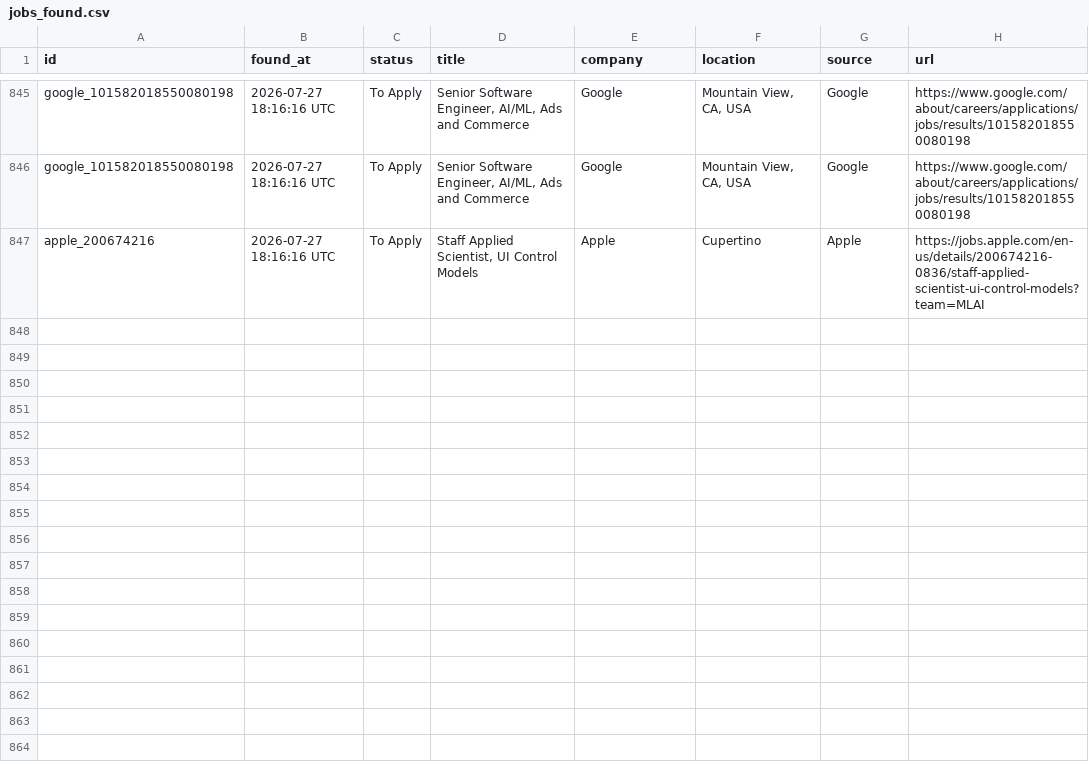
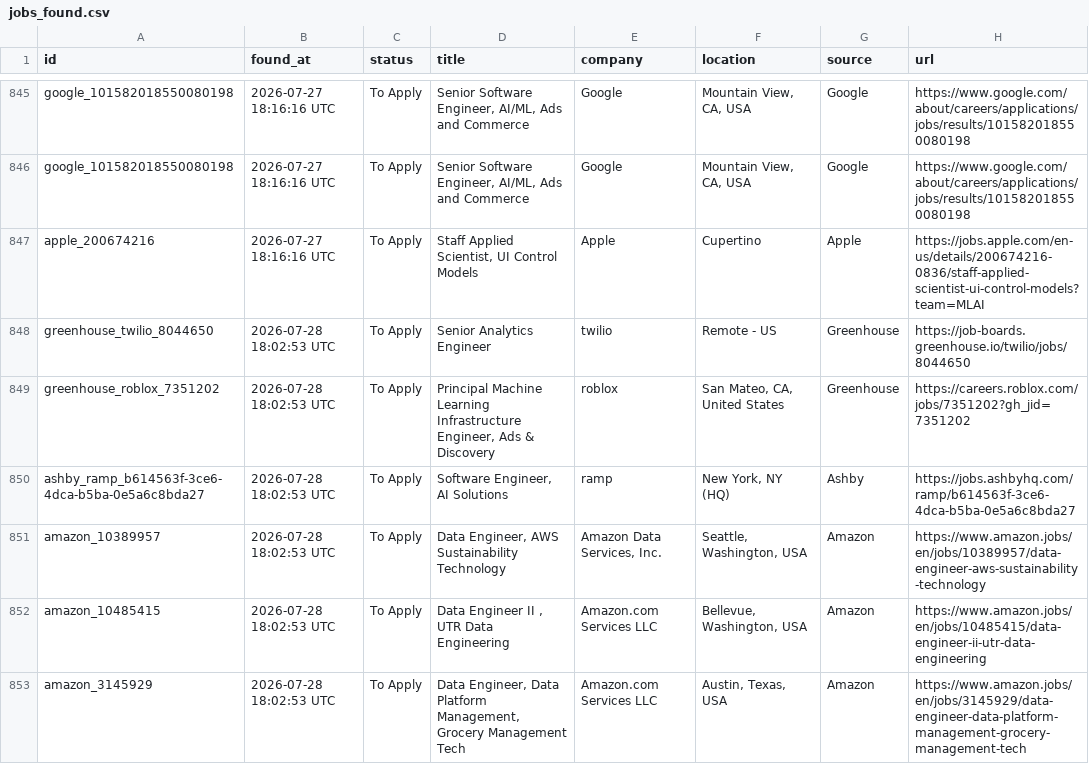
Before and after one commit to shoaibshaikwrk/Jobs_we_care_for_you, a CSV file: data/jobs_found.csv, drawn as a sheet; only a part is shown, gaps mark what is left out; the diff covers the shown part only.

```diff
--- a/data/jobs_found.csv
+++ b/data/jobs_found.csv
@@ -847 +847,7 @@ google_101582018550080198,2026-07-27 18:16:16 UTC,To Apply,"Senior Software Engi
 apple_200674216,2026-07-27 18:16:16 UTC,To Apply,"Staff Applied Scientist, UI Control Models",Apple,Cupertino,Apple,https://jobs.apple.com/en-us/details/200674216-0836/staff-applied-scientist-ui-control-models?team=MLAI
+greenhouse_twilio_8044650,2026-07-28 18:02:53 UTC,To Apply,Senior Analytics Engineer,twilio,Remote - US,Greenhouse,https://job-boards.greenhouse.io/twilio/jobs/8044650
+greenhouse_roblox_7351202,2026-07-28 18:02:53 UTC,To Apply,"Principal Machine Learning Infrastructure Engineer, Ads & Discovery",roblox,"San Mateo, CA, United States",Greenhouse,https://careers.roblox.com/jobs/7351202?gh_jid=7351202
+ashby_ramp_b614563f-3ce6-4dca-b5ba-0e5a6c8bda27,2026-07-28 18:02:53 UTC,To Apply,"Software Engineer, AI Solutions",ramp,"New York, NY (HQ)",Ashby,https://jobs.ashbyhq.com/ramp/b614563f-3ce6-4dca-b5ba-0e5a6c8bda27
+amazon_10389957,2026-07-28 18:02:53 UTC,To Apply,"Data Engineer, AWS Sustainability Technology","Amazon Data Services, Inc.","Seattle, Washington, USA",Amazon,https://www.amazon.jobs/en/jobs/10389957/data-engineer-aws-sustainability-technology
+amazon_10485415,2026-07-28 18:02:53 UTC,To Apply,"Data Engineer II , UTR Data Engineering",Amazon.com Services LLC,"Bellevue, Washington, USA",Amazon,https://www.amazon.jobs/en/jobs/10485415/data-engineer-ii-utr-data-engineering
+amazon_3145929,2026-07-28 18:02:53 UTC,To Apply,"Data Engineer, Data Platform Management, Grocery Management Tech",Amazon.com Services LLC,"Austin, Texas, USA",Amazon,https://www.amazon.jobs/en/jobs/3145929/data-engineer-data-platform-management-grocery-management-tech
```
Also changed, not shown: 17 added rows elsewhere in this file, 3 other files.
